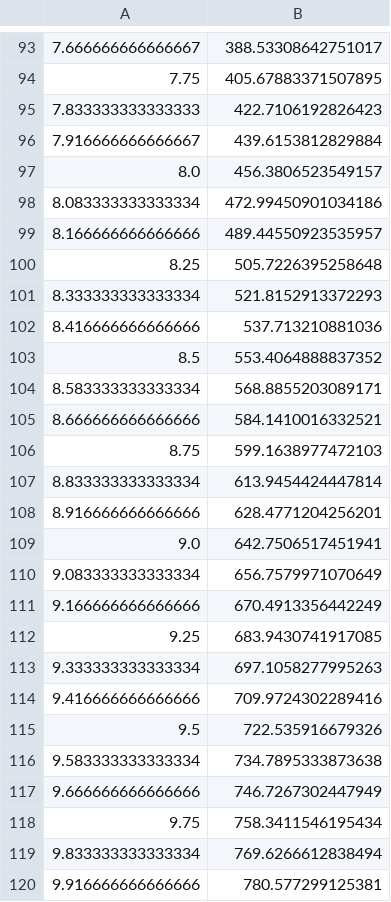
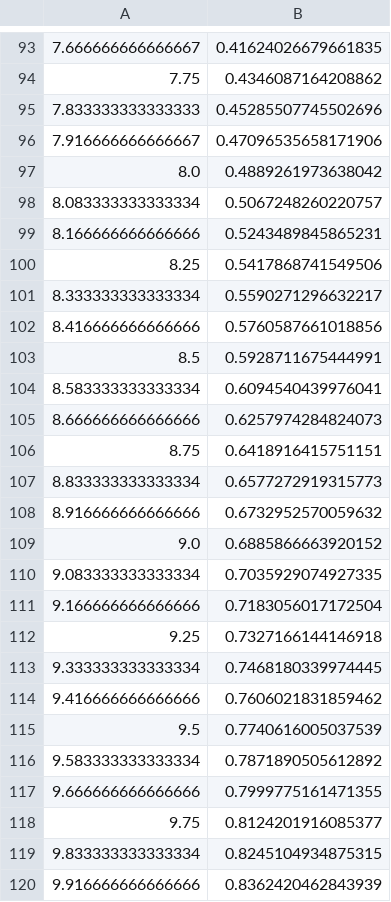
Before and after one commit to sandialabs/quest-ssim, a CSV file: examples/ieee13demo/5MinuteIrradiance.csv, drawn as a sheet; only a part is shown, gaps mark what is left out; the diff covers the shown part only.

```diff
--- a/examples/ieee13demo/5MinuteIrradiance.csv
+++ b/examples/ieee13demo/5MinuteIrradiance.csv
@@ -93,28 +93,28 @@
-7.666666666666667,388.53308642751017
-7.75,405.67883371507895
-7.833333333333333,422.7106192826423
-7.916666666666667,439.6153812829884
-8.0,456.3806523549157
-8.083333333333334,472.99450901034186
-8.166666666666666,489.44550923535957
-8.25,505.7226395258648
-8.333333333333334,521.8152913372293
-8.416666666666666,537.713210881036
-8.5,553.4064888837352
-8.583333333333334,568.8855203089171
-8.666666666666666,584.1410016332521
-8.75,599.1638977472103
-8.833333333333334,613.9454424447814
-8.916666666666666,628.4771204256201
-9.0,642.7506517451941
-9.083333333333334,656.7579971070649
-9.166666666666666,670.4913356442249
-9.25,683.9430741917085
-9.333333333333334,697.1058277995263
-9.416666666666666,709.9724302289416
-9.5,722.535916679326
-9.583333333333334,734.7895333873638
-9.666666666666666,746.7267302447949
-9.75,758.3411546195434
-9.833333333333334,769.6266612838494
-9.916666666666666,780.577299125381
+7.666666666666667,0.41624026679661835
+7.75,0.4346087164208862
+7.833333333333333,0.45285507745502696
+7.916666666666667,0.47096535658171906
+8.0,0.4889261973638042
+8.083333333333334,0.5067248260220757
+8.166666666666666,0.5243489845865231
+8.25,0.5417868741549506
+8.333333333333334,0.5590271296632217
+8.416666666666666,0.5760587661018856
+8.5,0.5928711675444991
+8.583333333333334,0.6094540439976041
+8.666666666666666,0.6257974284824073
+8.75,0.6418916415751151
+8.833333333333334,0.6577272919315773
+8.916666666666666,0.6732952570059632
+9.0,0.6885866663920152
+9.083333333333334,0.7035929074927335
+9.166666666666666,0.7183056017172504
+9.25,0.7327166144146918
+9.333333333333334,0.7468180339974445
+9.416666666666666,0.7606021831859462
+9.5,0.7740616005037539
+9.583333333333334,0.7871890505612892
+9.666666666666666,0.7999775161471355
+9.75,0.8124201916085377
+9.833333333333334,0.8245104934875315
+9.916666666666666,0.8362420462843939
```
Also changed, not shown: 138 edited cells elsewhere in this file.
